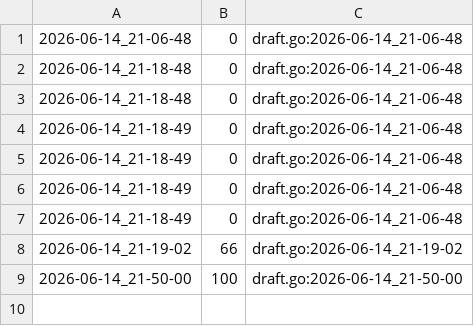
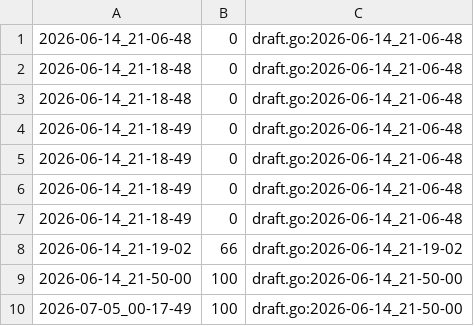
Before and after one commit to qxcode-course/fup-dd-playground-arthuzzz, a CSV file: .tko/track/fup@pedra_struct/track.csv, drawn as a sheet.

```diff
--- a/.tko/track/fup@pedra_struct/track.csv
+++ b/.tko/track/fup@pedra_struct/track.csv
@@ -9 +9,2 @@
 2026-06-14_21-50-00,100,draft.go:2026-06-14_21-50-00
+2026-07-05_00-17-49,100,draft.go:2026-06-14_21-50-00
```
Also changed, not shown: 22 other files.
